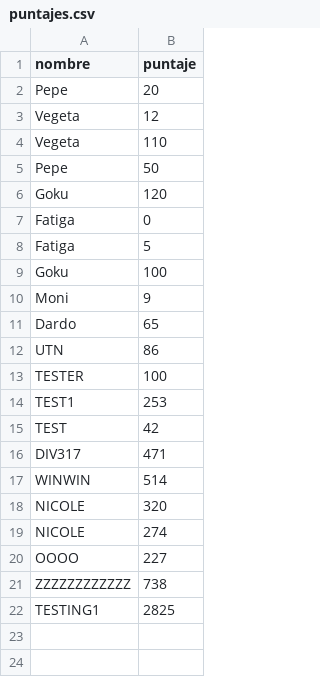
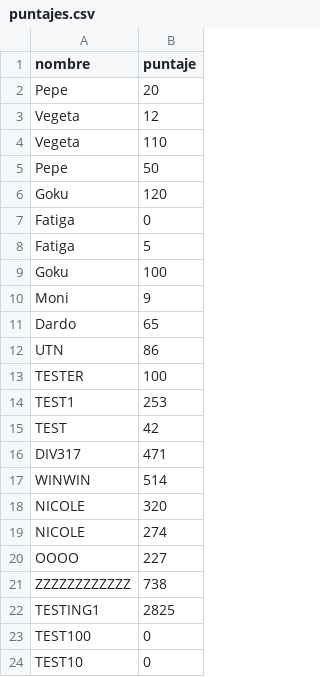
Before and after one commit to nicosk8/TP_FINAL_22_forms_customizado, a CSV file: puntajes.csv, drawn as a sheet; the diff names each change by its address in the sheet, - before the commit and + after, or states it on an @@ line.

```diff
--- a/puntajes.csv
+++ b/puntajes.csv
+row 23: TEST100 | 0
+row 24: TEST10 | 0
```
Also changed, not shown: 4 other files.
